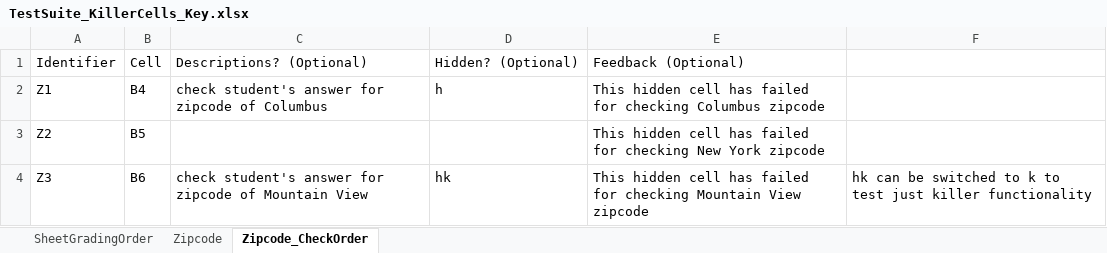
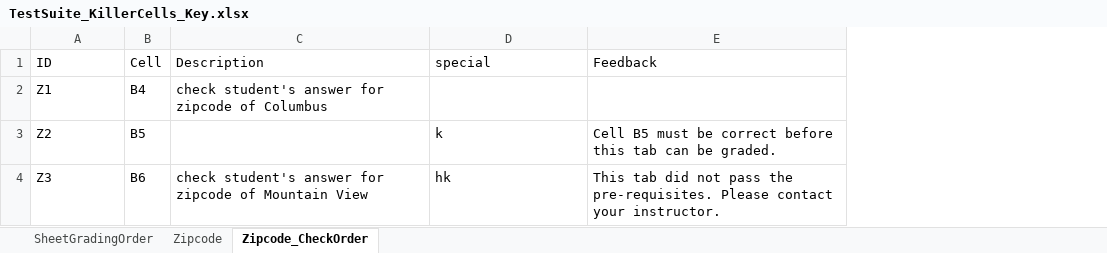
Before and after one commit to cmusv/pysheetgrader-core, an Excel workbook: excel/TestSuite_KillerCells_Key.xlsx, sheet Zipcode_CheckOrder, drawn as a sheet; values as stored, in another font and other column widths than the file's, no borders; removed rows and columns are numbered as before the commit, all else as after; the diff names each change by its address in the sheet, - before the commit and + after, or states it on an @@ line.

```diff
--- a/excel/TestSuite_KillerCells_Key.xlsx (sheet Zipcode_CheckOrder)
+++ b/excel/TestSuite_KillerCells_Key.xlsx (sheet Zipcode_CheckOrder)
-column E, rows 2-4: This hidden cell has failed for checking Columbus zipcode | This hidden cell has failed for checking New York zipcode | This hidden cell has failed for checking Mountain View zipcode
-column F, row 4: hk can be switched to k to test just killer functionality
+column E, rows 3-4: Cell B5 must be correct before this tab can be graded. | This tab did not pass the pre-requisites. Please contact your instructor.
-row 1: Identifier | Cell | Descriptions? (Optional) | Hidden? (Optional) | Feedback (Optional)
+row 1: ID | Cell | Description | special | Feedback
-D2: h
+D2: (empty)
-D3: (empty)
+D3: k
```
Also changed, not shown: sheet Zipcode, sheet SheetGradingOrder, excel/TestSuite_KillerCells_Submission.xlsx, 7 other files.
